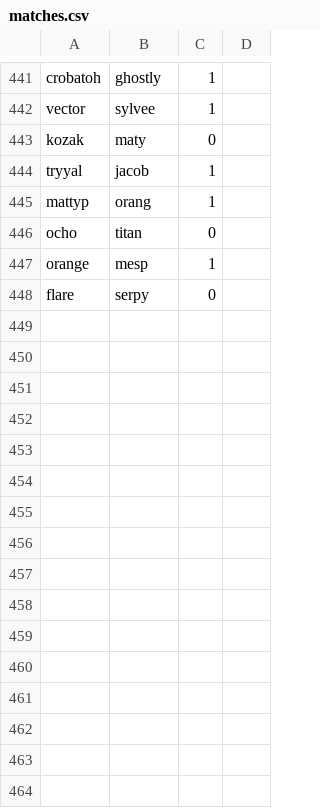
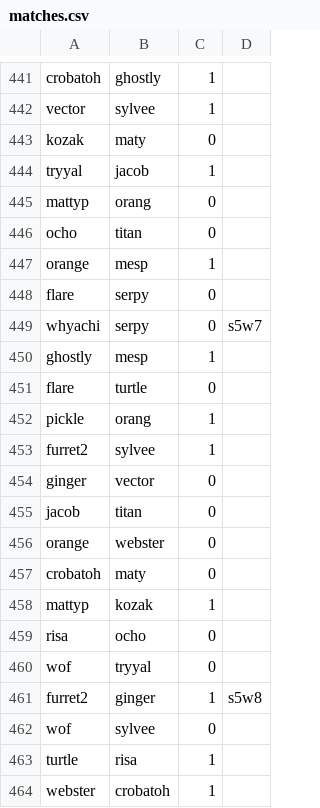
Before and after one commit to TheMesp/spoink-backend, a CSV file: spoinkbot/matches.csv, drawn as a sheet; only a part is shown, gaps mark what is left out; the diff covers the shown part only.

Commit message:
S5W9 match db update

```diff
--- a/spoinkbot/matches.csv
+++ b/spoinkbot/matches.csv
@@ -444,3 +444,3 @@ kozak,maty,0
 tryyal,jacob,1
-mattyp,orang,1
+mattyp,orang,0
 ocho,titan,0
@@ -448 +448,17 @@ orange,mesp,1
 flare,serpy,0
+whyachi,serpy,0,s5w7
+ghostly,mesp,1
+flare,turtle,0
+pickle,orang,1
+furret2,sylvee,1
+ginger,vector,0
+jacob,titan,0
+orange,webster,0
+crobatoh,maty,0
+mattyp,kozak,1
+risa,ocho,0
+wof,tryyal,0
+furret2,ginger,1,s5w8
+wof,sylvee,0
+turtle,risa,1
+webster,crobatoh,1
```
Also changed, not shown: 20 added rows elsewhere in this file.
